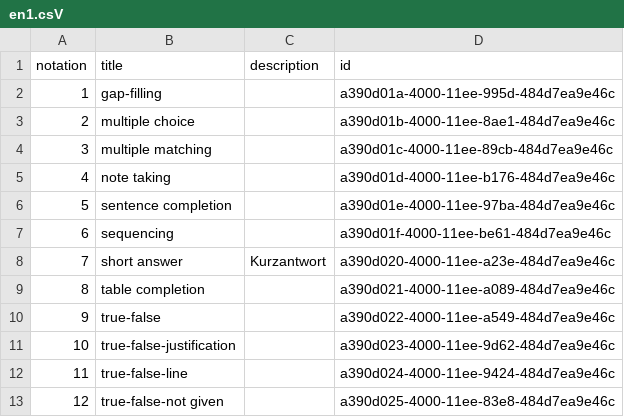
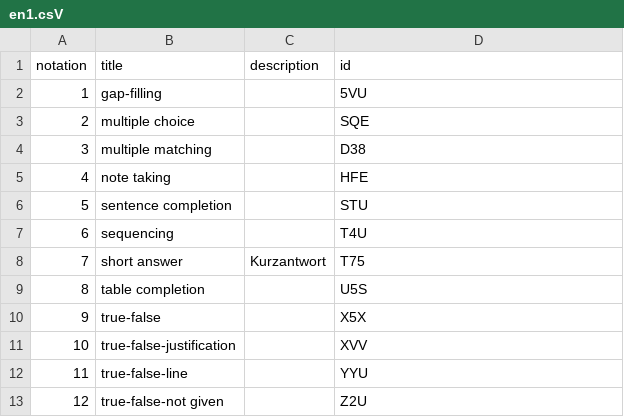
Before and after one commit to iqb-vocabs/csv2ttl, a CSV file: sample_data/en1.csV, drawn as a sheet.

```diff
--- a/sample_data/en1.csV
+++ b/sample_data/en1.csV
@@ -1,13 +1,13 @@
 notation;title;description;id
-1;gap-filling;;a390d01a-4000-11ee-995d-484d7ea9e46c
-2;multiple choice;;a390d01b-4000-11ee-8ae1-484d7ea9e46c
-3;multiple matching;;a390d01c-4000-11ee-89cb-484d7ea9e46c
-4;note taking;;a390d01d-4000-11ee-b176-484d7ea9e46c
-5;sentence completion;;a390d01e-4000-11ee-97ba-484d7ea9e46c
-6;sequencing;;a390d01f-4000-11ee-be61-484d7ea9e46c
-7;short answer;Kurzantwort;a390d020-4000-11ee-a23e-484d7ea9e46c
-8;table completion;;a390d021-4000-11ee-a089-484d7ea9e46c
-9;true-false;;a390d022-4000-11ee-a549-484d7ea9e46c
-10;true-false-justification;;a390d023-4000-11ee-9d62-484d7ea9e46c
-11;true-false-line;;a390d024-4000-11ee-9424-484d7ea9e46c
-12;true-false-not given;;a390d025-4000-11ee-83e8-484d7ea9e46c
+1;gap-filling;;5VU
+2;multiple choice;;SQE
+3;multiple matching;;D38
+4;note taking;;HFE
+5;sentence completion;;STU
+6;sequencing;;T4U
+7;short answer;Kurzantwort;T75
+8;table completion;;U5S
+9;true-false;;X5X
+10;true-false-justification;;XVV
+11;true-false-line;;YYU
+12;true-false-not given;;Z2U
```
Also changed, not shown: 5 other files.
